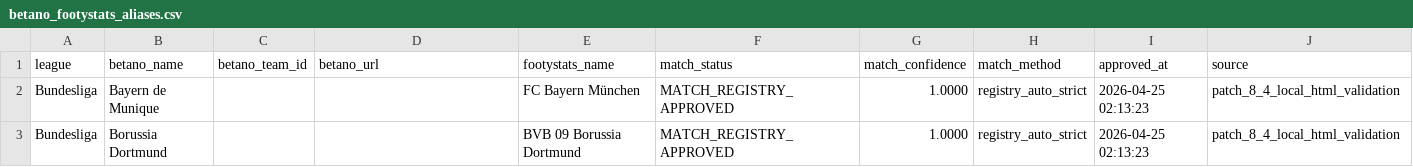
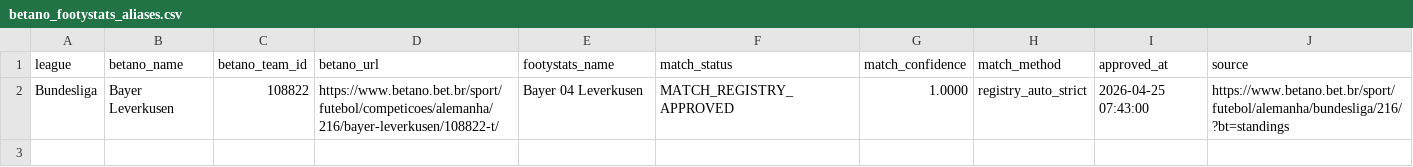
Before and after one commit to lulnetto/vcbet-lab, a CSV file: configs/team_registry/betano_footystats_aliases.csv, drawn as a sheet.

Commit message:
Harden team registry sync and approval

```diff
--- a/configs/team_registry/betano_footystats_aliases.csv
+++ b/configs/team_registry/betano_footystats_aliases.csv
@@ -1,3 +1,2 @@
 league;betano_name;betano_team_id;betano_url;footystats_name;match_status;match_confidence;match_method;approved_at;source
-Bundesliga;Bayern de Munique;;;FC Bayern München;MATCH_REGISTRY_APPROVED;1.0000;registry_auto_strict;2026-04-25 02:13:23;patch_8_4_local_html_validation
-Bundesliga;Borussia Dortmund;;;BVB 09 Borussia Dortmund;MATCH_REGISTRY_APPROVED;1.0000;registry_auto_strict;2026-04-25 02:13:23;patch_8_4_local_html_validation
+Bundesliga;Bayer Leverkusen;108822;https://www.betano.bet.br/sport/futebol/competicoes/alemanha/216/bayer-leverkusen/108822-t/;Bayer 04 Leverkusen;MATCH_REGISTRY_APPROVED;1.0000;registry_auto_strict;2026-04-25 07:43:00;https://www.betano.bet.br/sport/futebol/alemanha/bundesliga/216/?bt=standings
```
Also changed, not shown: 24 other files.
